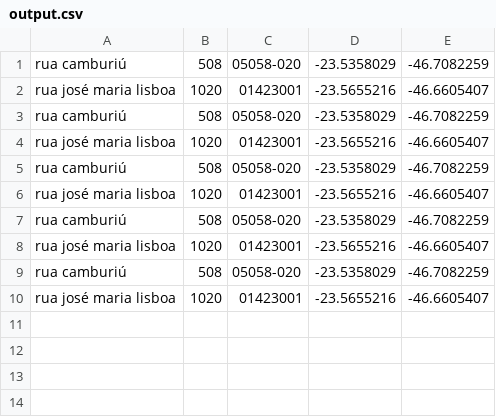
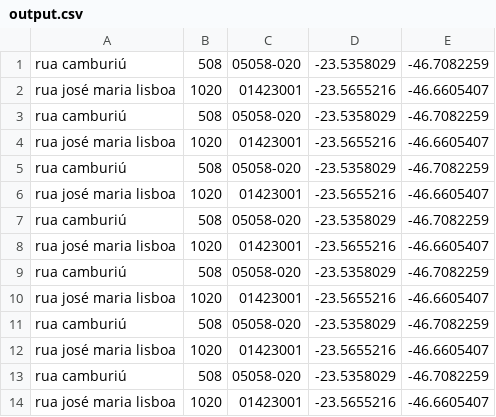
Before and after one commit to GeoXPerience/geoxp, a CSV file: geoxp/test_files/output.csv, drawn as a sheet; the diff names each change by its address in the sheet, - before the commit and + after, or states it on an @@ line.

Commit message:
Pass the tests

```diff
--- a/geoxp/test_files/output.csv
+++ b/geoxp/test_files/output.csv
+row 11: rua camburiú | 508 | 05058-020 | -23.5358029 | -46.7082259
+row 12: rua josé maria lisboa | 1020 | 01423001 | -23.5655216 | -46.6605407
+row 13: rua camburiú | 508 | 05058-020 | -23.5358029 | -46.7082259
+row 14: rua josé maria lisboa | 1020 | 01423001 | -23.5655216 | -46.6605407
```
Also changed, not shown: 1 other file.
